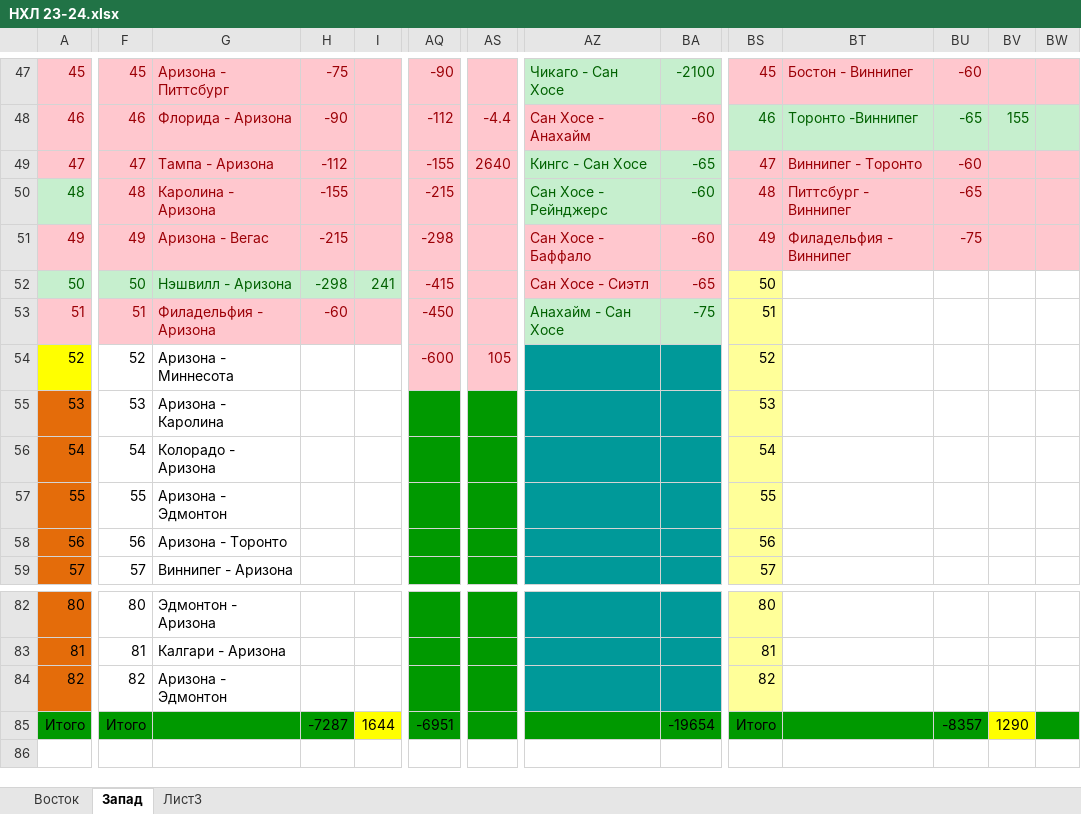
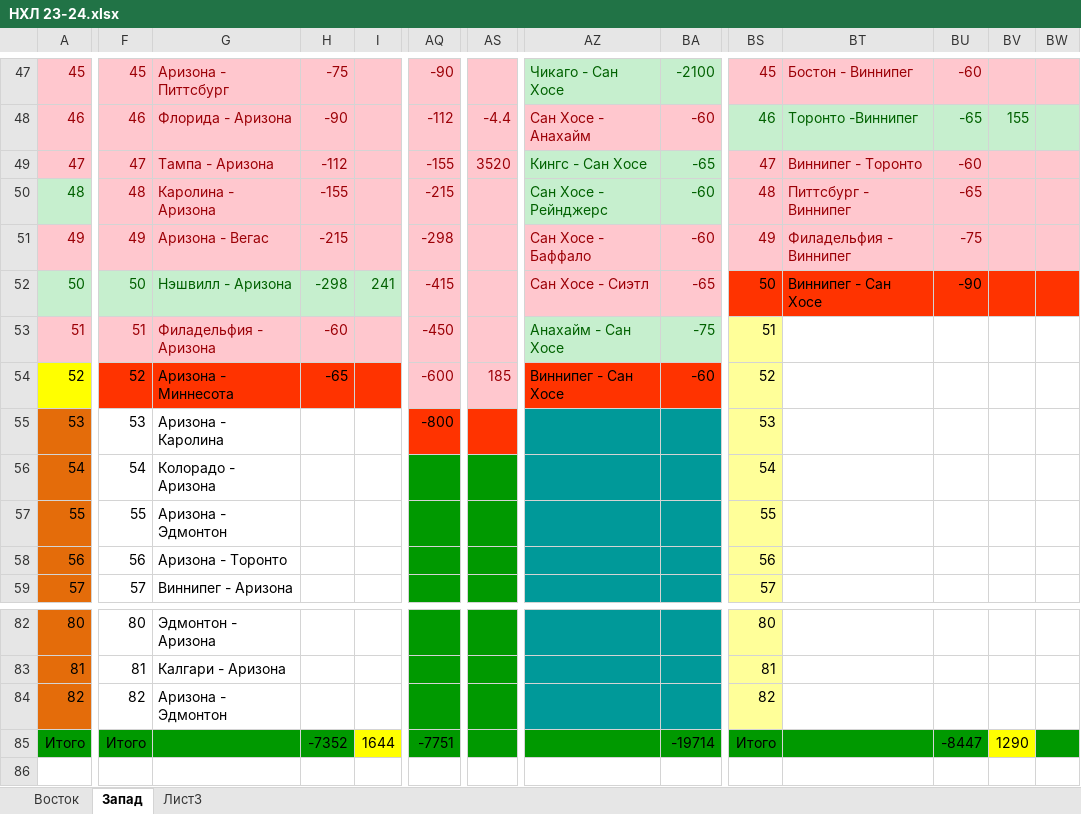
Before and after one commit to EugenySobyanin/Repository_1, an Excel workbook: Ставки/НХЛ 23-24.xlsx, sheet Запад, drawn as a sheet; only a part is shown, gaps mark what is left out; values as stored, in another font and other column widths than the file's, no borders; the diff covers the shown part only; the diff names each change by its address in the sheet, - before the commit and + after, or states it on an @@ line.

Commit message:
Ставки на НХЛ

```diff
--- a/Ставки/НХЛ 23-24.xlsx (sheet Запад)
+++ b/Ставки/НХЛ 23-24.xlsx (sheet Запад)
-AS49: 2640
+AS49: 3520
-BS52 fill: #FFFF99
+BS52 fill: #FF3300
-BT52: (empty)
+BT52: Виннипег - Сан Хосе
-BT52:BW52 fill: none
+BT52:BW52 fill: #FF3300
-BU52: (empty)
+BU52: -90
-F54:I54 fill: none
+F54:I54 fill: #FF3300
-H54: (empty)
+H54: -65
-AS54: 105
+AS54: 185
-AZ54:BA54 fill: #009999
+AZ54:BA54 fill: #FF3300
-AZ54: (empty)
+AZ54: Виннипег - Сан Хосе
-BA54: (empty)
+BA54: -60
-AQ55:AS55 fill: #009900
+AQ55:AS55 fill: #FF3300
-AQ55: (empty)
+AQ55: -800
-H85: -7287
+H85: -7352
-AQ85: -6951
+AQ85: -7751
-BA85: -19654
+BA85: -19714
-BU85: -8357
+BU85: -8447
```
Also changed, not shown: cell formats elsewhere in this sheet, sheet Восток.
